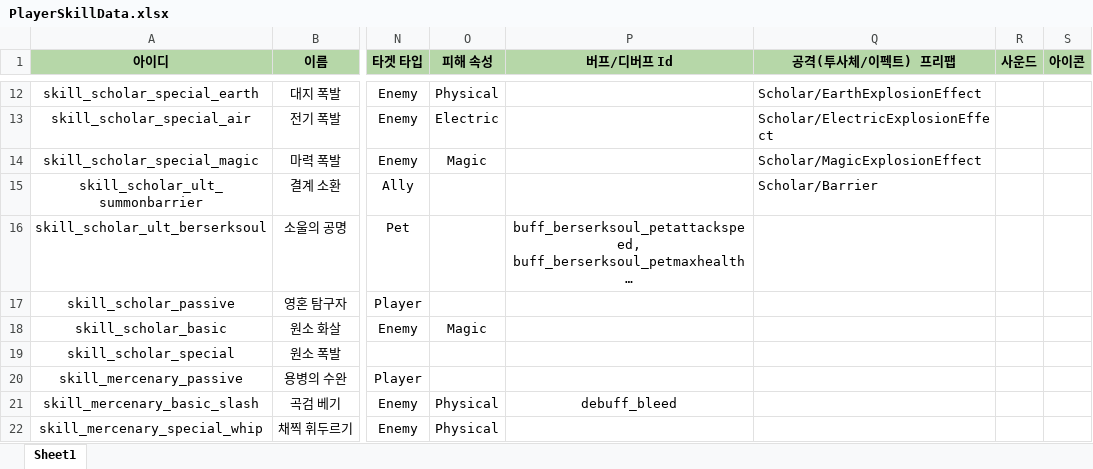
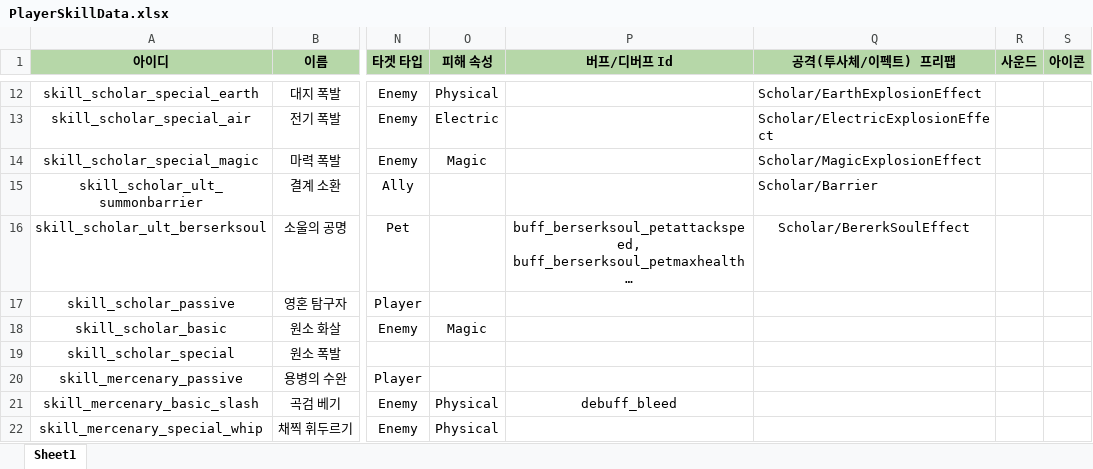
Before and after one commit to 6th-July-Team/WanderSoul, an Excel workbook: JsonConverter/ExcelFiles/PlayerSkillData.xlsx, sheet Sheet1, drawn as a sheet; only a part is shown, gaps mark what is left out; long unchanged cells end in …; values as stored, in another font and other column widths than the file's, no borders; charts and pictures not drawn; the diff names each change by its address in the sheet, - before the commit and + after, or states it on an @@ line.

```diff
--- a/JsonConverter/ExcelFiles/PlayerSkillData.xlsx (sheet Sheet1)
+++ b/JsonConverter/ExcelFiles/PlayerSkillData.xlsx (sheet Sheet1)
-Q16 (공격(투사체/이펙트) 프리팹): (empty)
+Q16 (공격(투사체/이펙트) 프리팹): Scholar/BererkSoulEffect
```
Also changed, not shown: JsonConverter/ExcelFiles/PoolData.xlsx, JsonConverter/ExcelFiles/PreLoadAssetData.xlsx, 7 other files.
